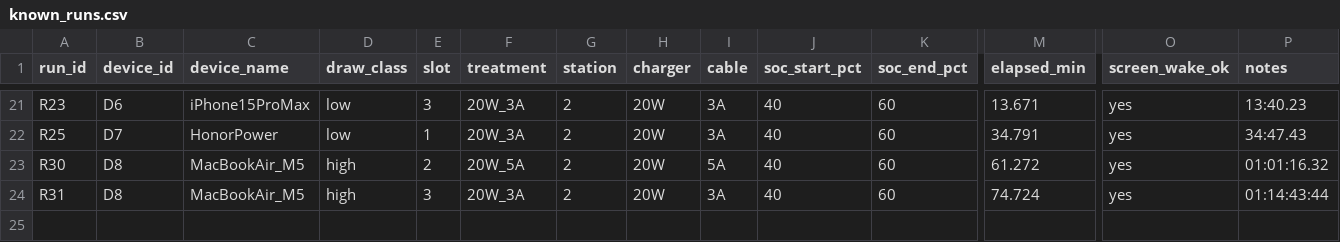
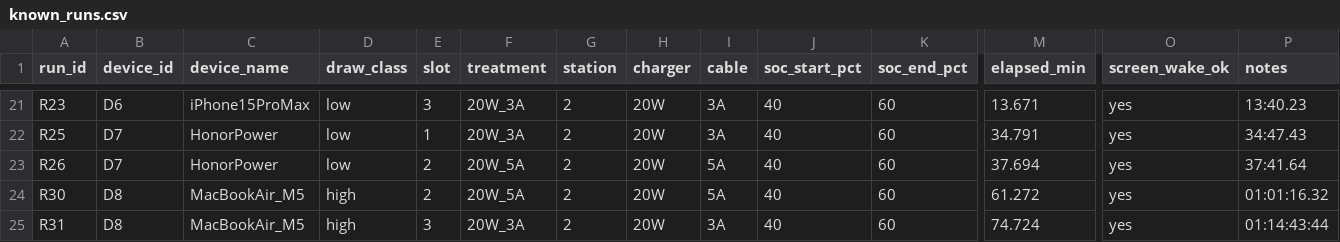
Before and after one commit to hansenlin05/stat404_project, a CSV file: data/raw/known_runs.csv, drawn as a sheet; only a part is shown, gaps mark what is left out; rows hold the shown columns only; the diff names each change by its address in the sheet, - before the commit and + after, or states it on an @@ line.

```diff
--- a/data/raw/known_runs.csv
+++ b/data/raw/known_runs.csv
+row 23: R26 | D7 | HonorPower | low | 2 | 20W_5A | 2 | 20W | 5A | 40 | 60 | 37.694 | yes | 37:41.64
```
Also changed, not shown: 2 other files.
